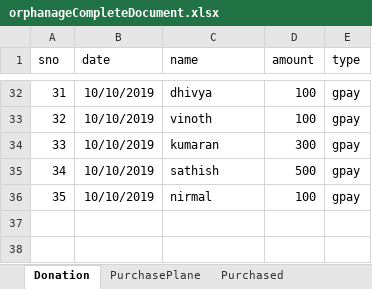
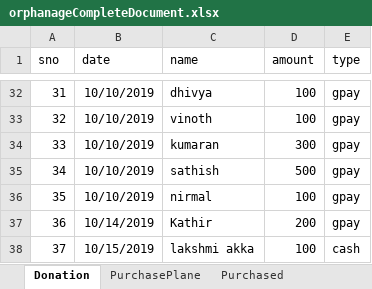
Before and after one commit to indiamaniraj/CompleteDocument, an Excel workbook: orphanageCompleteDocument.xlsx, sheet Donation, drawn as a sheet; only a part is shown, gaps mark what is left out; values as stored, in another font and other column widths than the file's, no borders; the diff names each change by its address in the sheet, - before the commit and + after, or states it on an @@ line.

```diff
--- a/orphanageCompleteDocument.xlsx (sheet Donation)
+++ b/orphanageCompleteDocument.xlsx (sheet Donation)
+row 37: 36 | 10/14/2019 | Kathir | 200 | gpay
+row 38: 37 | 10/15/2019 | lakshmi akka | 100 | cash
```
Also changed, not shown: sheet Purchased, AngularCompleteDocument.xlsx, DataMigrationCompleteDocument.xlsx, 5 other files.
